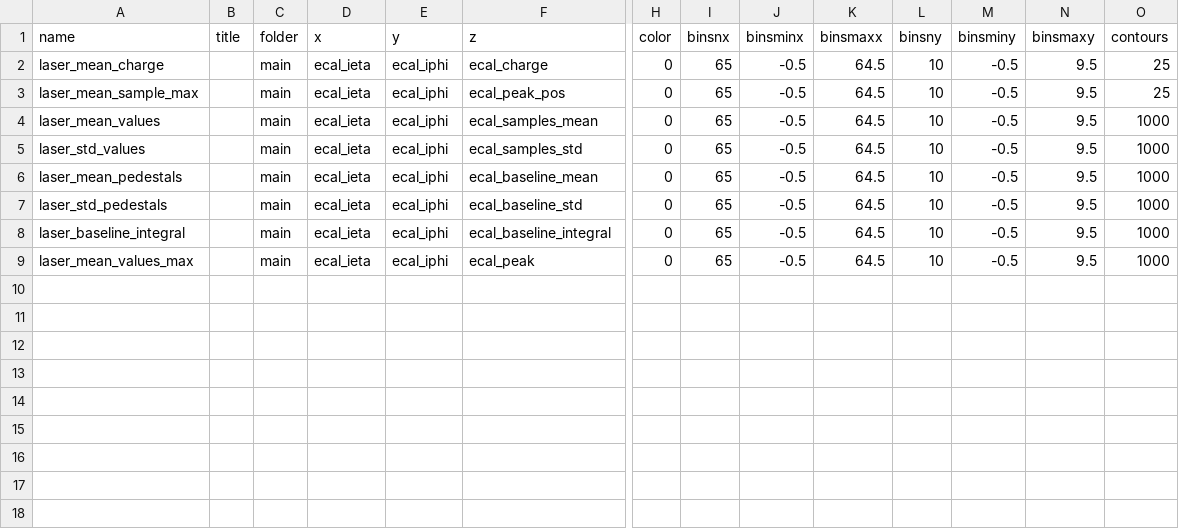
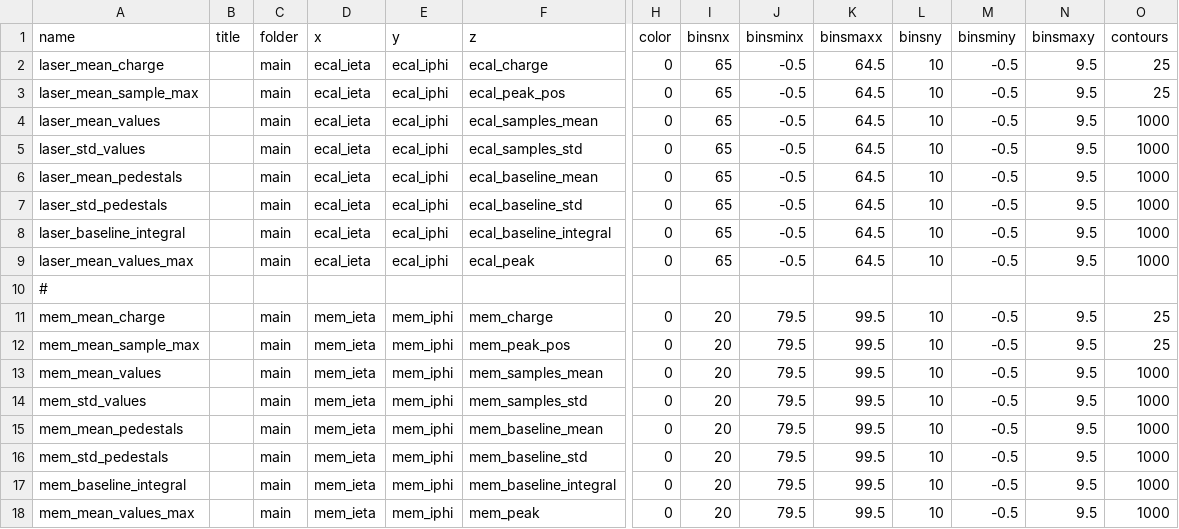
Before and after one commit to faiella1920289-create/ECAL_TB2025, a CSV file: plotlists/plot_list_laser.csv, drawn as a sheet; only a part is shown, gaps mark what is left out; rows hold the shown columns only; the diff names each change by its address in the sheet, - before the commit and + after, or states it on an @@ line.

```diff
--- a/plotlists/plot_list_laser.csv
+++ b/plotlists/plot_list_laser.csv
+row 10: #
+row 11: mem_mean_charge |  | main | mem_ieta | mem_iphi | mem_charge | 0 | 20 | 79.5 | 99.5 | 10 | -0.5 | 9.5 | 25
+row 12: mem_mean_sample_max |  | main | mem_ieta | mem_iphi | mem_peak_pos | 0 | 20 | 79.5 | 99.5 | 10 | -0.5 | 9.5 | 25
+row 13: mem_mean_values |  | main | mem_ieta | mem_iphi | mem_samples_mean | 0 | 20 | 79.5 | 99.5 | 10 | -0.5 | 9.5 | 1000
+row 14: mem_std_values |  | main | mem_ieta | mem_iphi | mem_samples_std | 0 | 20 | 79.5 | 99.5 | 10 | -0.5 | 9.5 | 1000
+row 15: mem_mean_pedestals |  | main | mem_ieta | mem_iphi | mem_baseline_mean | 0 | 20 | 79.5 | 99.5 | 10 | -0.5 | 9.5 | 1000
+row 16: mem_std_pedestals |  | main | mem_ieta | mem_iphi | mem_baseline_std | 0 | 20 | 79.5 | 99.5 | 10 | -0.5 | 9.5 | 1000
+row 17: mem_baseline_integral |  | main | mem_ieta | mem_iphi | mem_baseline_integral | 0 | 20 | 79.5 | 99.5 | 10 | -0.5 | 9.5 | 1000
+row 18: mem_mean_values_max |  | main | mem_ieta | mem_iphi | mem_peak | 0 | 20 | 79.5 | 99.5 | 10 | -0.5 | 9.5 | 1000
```
Also changed, not shown: maps/tb_map.csv, plotlists/plot_list_beam.csv, 5 other files.
